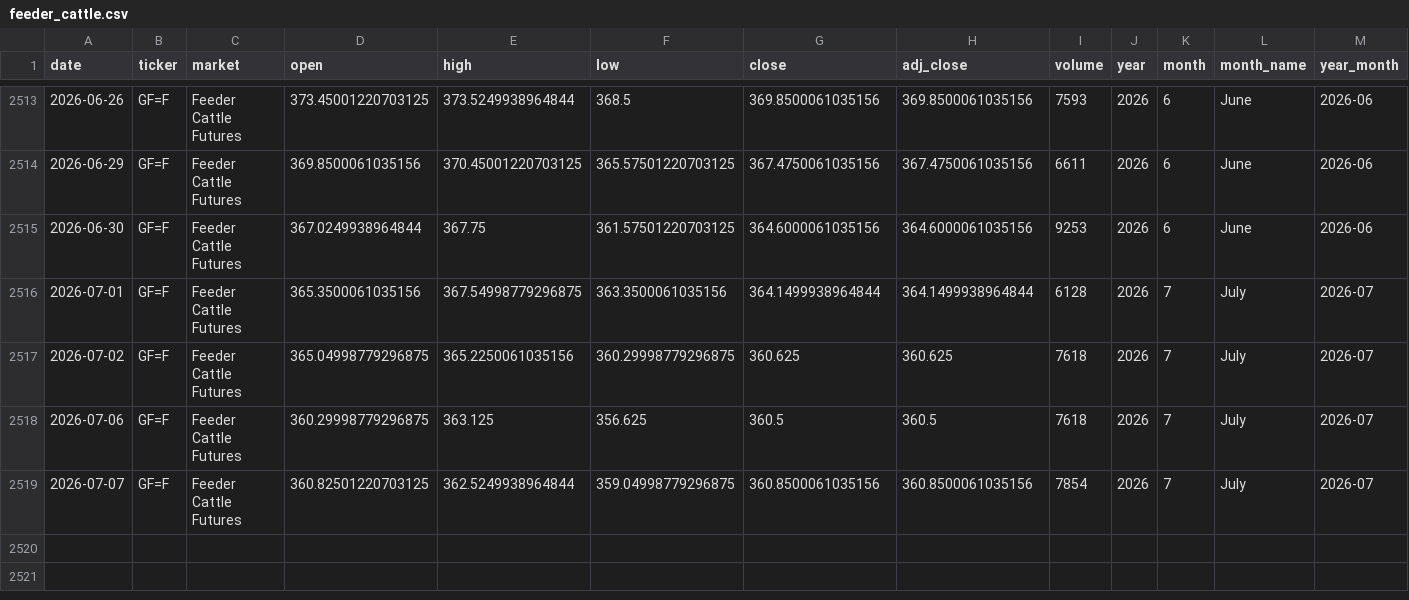
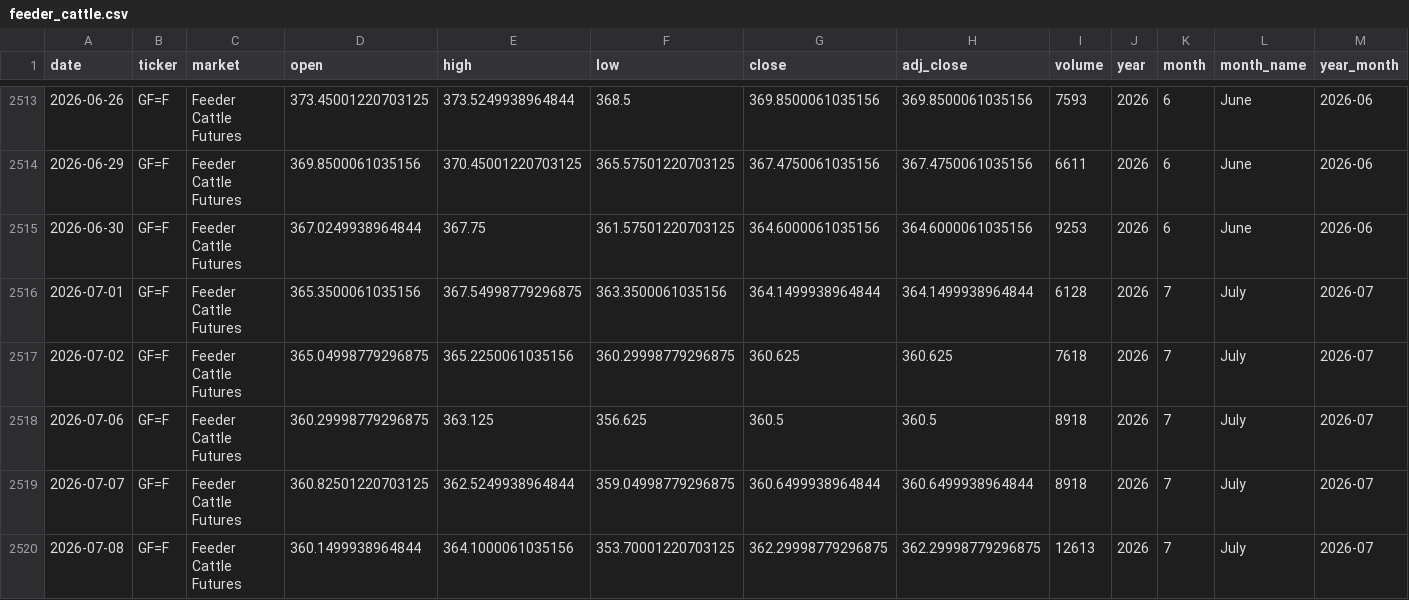
Before and after one commit to franciscomoreno-nicesa/cattle-futures-prices, a CSV file: data/feeder_cattle.csv, drawn as a sheet; only a part is shown, gaps mark what is left out.

```diff
--- a/data/feeder_cattle.csv
+++ b/data/feeder_cattle.csv
@@ -2517,3 +2517,4 @@
 2026-07-02,GF=F,Feeder Cattle Futures,365.04998779296875,365.2250061035156,360.29998779296875,360.625,360.625,7618,2026,7,July,2026-07
-2026-07-06,GF=F,Feeder Cattle Futures,360.29998779296875,363.125,356.625,360.5,360.5,7618,2026,7,July,2026-07
-2026-07-07,GF=F,Feeder Cattle Futures,360.82501220703125,362.5249938964844,359.04998779296875,360.8500061035156,360.8500061035156,7854,2026,7,July,2026-07
+2026-07-06,GF=F,Feeder Cattle Futures,360.29998779296875,363.125,356.625,360.5,360.5,8918,2026,7,July,2026-07
+2026-07-07,GF=F,Feeder Cattle Futures,360.82501220703125,362.5249938964844,359.04998779296875,360.6499938964844,360.6499938964844,8918,2026,7,July,2026-07
+2026-07-08,GF=F,Feeder Cattle Futures,360.1499938964844,364.1000061035156,353.70001220703125,362.29998779296875,362.29998779296875,12613,2026,7,July,2026-07
```
Also changed, not shown: data/cattle_futures_combined.csv, data/live_cattle.csv.
